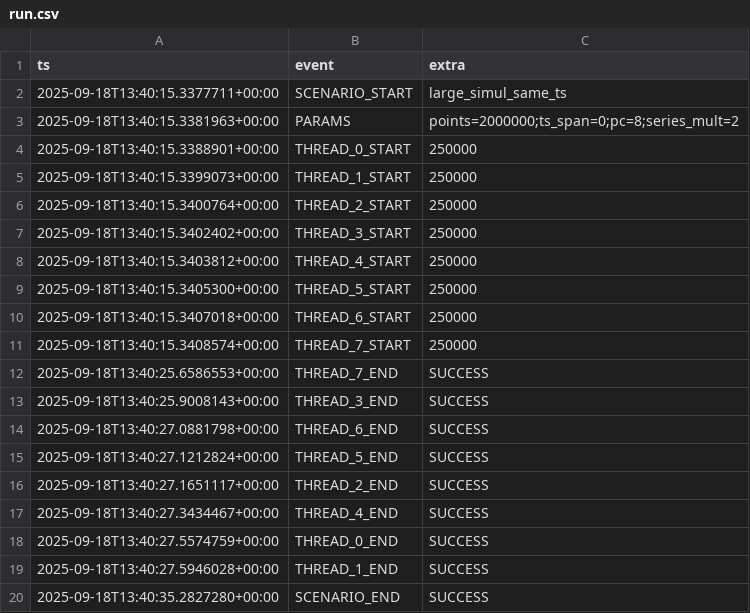
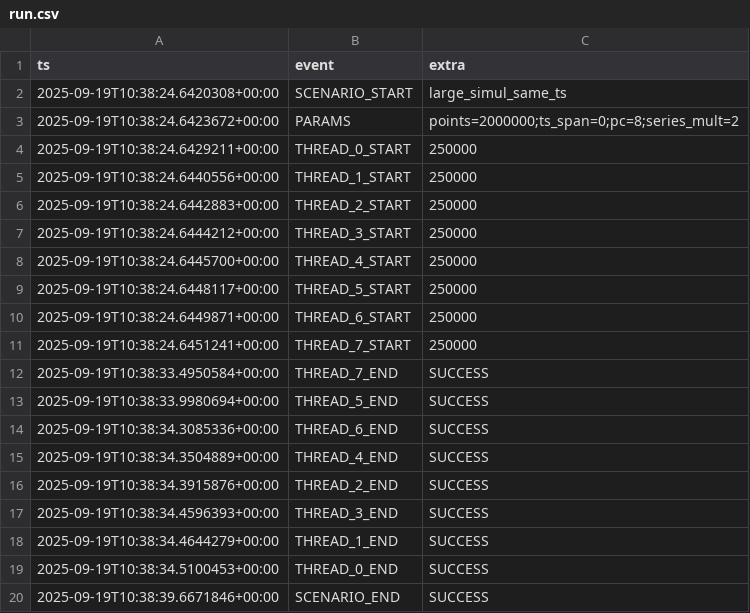
Before and after one commit to osamax2/influxdb_3_measurement-lab-docker, a CSV file: logs/workload/run.csv, drawn as a sheet.

```diff
--- a/logs/workload/run.csv
+++ b/logs/workload/run.csv
@@ -1,20 +1,20 @@
 ts,event,extra
-2025-09-18T13:40:15.3377711+00:00,SCENARIO_START,large_simul_same_ts
-2025-09-18T13:40:15.3381963+00:00,PARAMS,points=2000000;ts_span=0;pc=8;series_mult=2
-2025-09-18T13:40:15.3388901+00:00,THREAD_0_START,250000
-2025-09-18T13:40:15.3399073+00:00,THREAD_1_START,250000
-2025-09-18T13:40:15.3400764+00:00,THREAD_2_START,250000
-2025-09-18T13:40:15.3402402+00:00,THREAD_3_START,250000
-2025-09-18T13:40:15.3403812+00:00,THREAD_4_START,250000
-2025-09-18T13:40:15.3405300+00:00,THREAD_5_START,250000
-2025-09-18T13:40:15.3407018+00:00,THREAD_6_START,250000
-2025-09-18T13:40:15.3408574+00:00,THREAD_7_START,250000
-2025-09-18T13:40:25.6586553+00:00,THREAD_7_END,SUCCESS
-2025-09-18T13:40:25.9008143+00:00,THREAD_3_END,SUCCESS
-2025-09-18T13:40:27.0881798+00:00,THREAD_6_END,SUCCESS
-2025-09-18T13:40:27.1212824+00:00,THREAD_5_END,SUCCESS
-2025-09-18T13:40:27.1651117+00:00,THREAD_2_END,SUCCESS
-2025-09-18T13:40:27.3434467+00:00,THREAD_4_END,SUCCESS
-2025-09-18T13:40:27.5574759+00:00,THREAD_0_END,SUCCESS
-2025-09-18T13:40:27.5946028+00:00,THREAD_1_END,SUCCESS
-2025-09-18T13:40:35.2827280+00:00,SCENARIO_END,SUCCESS
+2025-09-19T10:38:24.6420308+00:00,SCENARIO_START,large_simul_same_ts
+2025-09-19T10:38:24.6423672+00:00,PARAMS,points=2000000;ts_span=0;pc=8;series_mult=2
+2025-09-19T10:38:24.6429211+00:00,THREAD_0_START,250000
+2025-09-19T10:38:24.6440556+00:00,THREAD_1_START,250000
+2025-09-19T10:38:24.6442883+00:00,THREAD_2_START,250000
+2025-09-19T10:38:24.6444212+00:00,THREAD_3_START,250000
+2025-09-19T10:38:24.6445700+00:00,THREAD_4_START,250000
+2025-09-19T10:38:24.6448117+00:00,THREAD_5_START,250000
+2025-09-19T10:38:24.6449871+00:00,THREAD_6_START,250000
+2025-09-19T10:38:24.6451241+00:00,THREAD_7_START,250000
+2025-09-19T10:38:33.4950584+00:00,THREAD_7_END,SUCCESS
+2025-09-19T10:38:33.9980694+00:00,THREAD_5_END,SUCCESS
+2025-09-19T10:38:34.3085336+00:00,THREAD_6_END,SUCCESS
+2025-09-19T10:38:34.3504889+00:00,THREAD_4_END,SUCCESS
+2025-09-19T10:38:34.3915876+00:00,THREAD_2_END,SUCCESS
+2025-09-19T10:38:34.4596393+00:00,THREAD_3_END,SUCCESS
+2025-09-19T10:38:34.4644279+00:00,THREAD_1_END,SUCCESS
+2025-09-19T10:38:34.5100453+00:00,THREAD_0_END,SUCCESS
+2025-09-19T10:38:39.6671846+00:00,SCENARIO_END,SUCCESS
```
Also changed, not shown: 6 other files.
